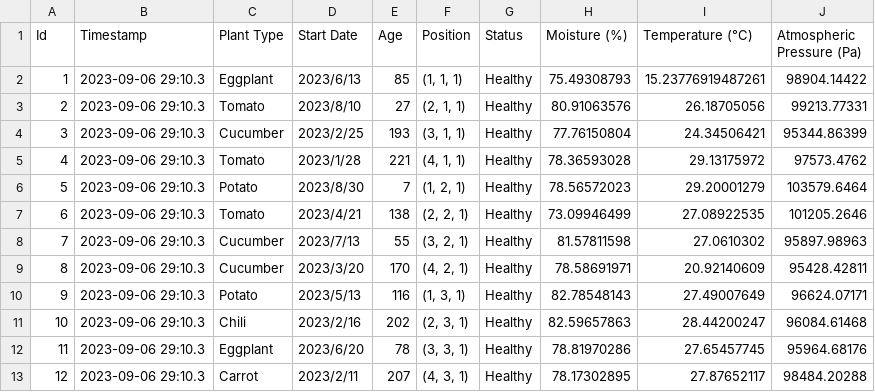
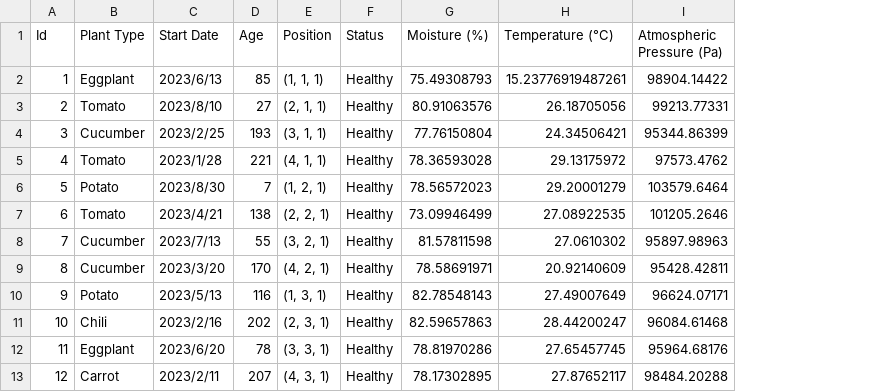
Before and after one commit to mlmstem/new_garden_01, a CSV file: Mock Data/Mock Data ORIGIN.csv, drawn as a sheet; the diff names each change by its address in the sheet, - before the commit and + after, or states it on an @@ line.

Commit message:
Timestamp deleted

```diff
--- a/Mock Data/Mock Data ORIGIN.csv
+++ b/Mock Data/Mock Data ORIGIN.csv
-column B (Timestamp), rows 2-13: all 2023-09-06 29:10.3
```
Also changed, not shown: 1 other file.
